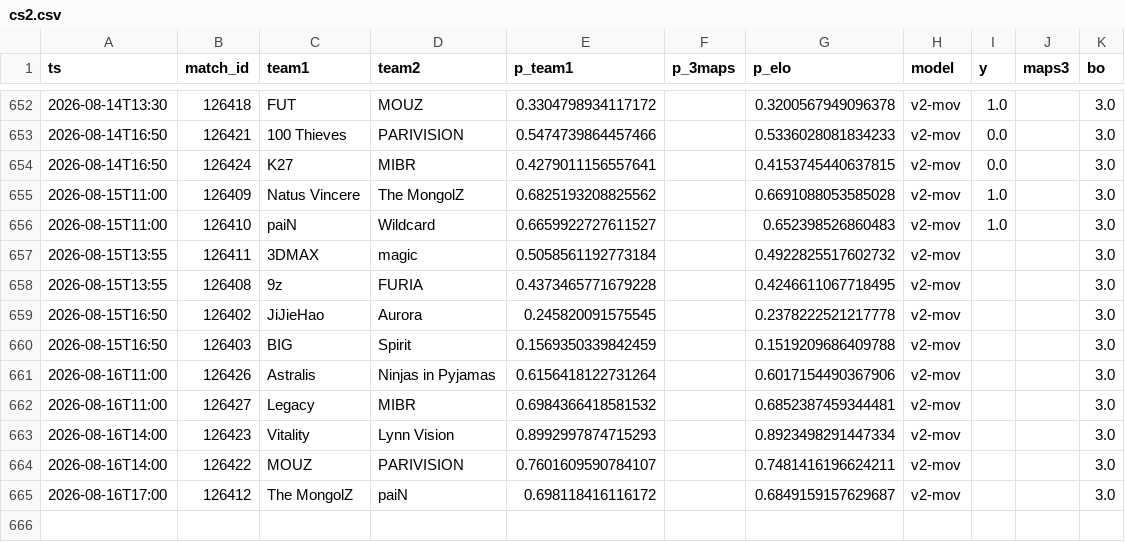
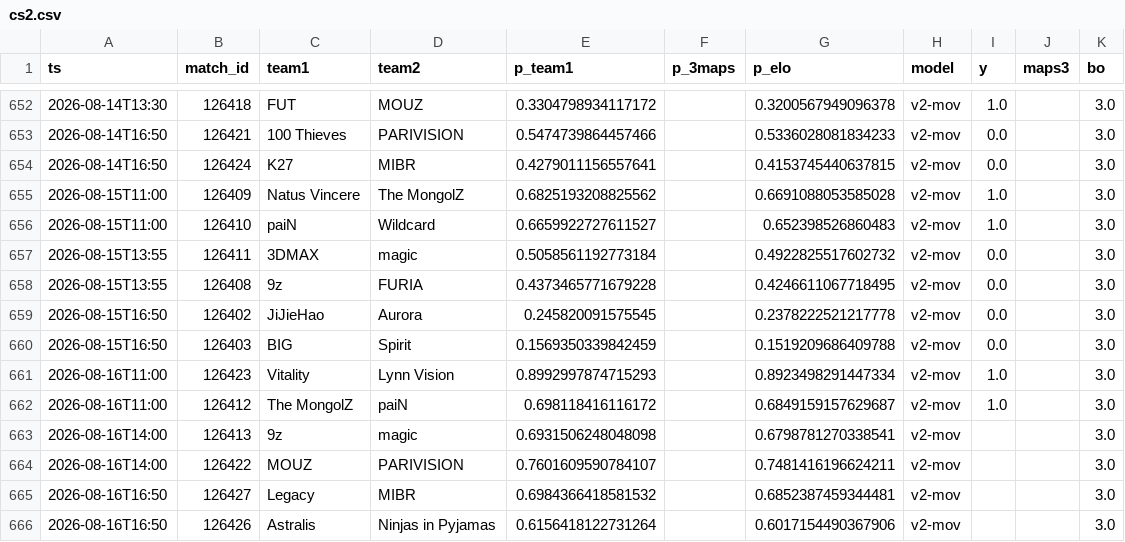
Before and after one commit to azcal/forecasting-lab, a CSV file: data/cs2.csv, drawn as a sheet; only a part is shown, gaps mark what is left out.

```diff
--- a/data/cs2.csv
+++ b/data/cs2.csv
@@ -656,10 +656,11 @@ ts,match_id,team1,team2,p_team1,p_3maps,p_elo,model,y,maps3,bo
 2026-08-15T11:00,126410,paiN,Wildcard,0.6659922727611527,,0.652398526860483,v2-mov,1.0,,3.0
-2026-08-15T13:55,126411,3DMAX,magic,0.5058561192773184,,0.4922825517602732,v2-mov,,,3.0
-2026-08-15T13:55,126408,9z,FURIA,0.4373465771679228,,0.4246611067718495,v2-mov,,,3.0
-2026-08-15T16:50,126402,JiJieHao,Aurora,0.245820091575545,,0.2378222521217778,v2-mov,,,3.0
-2026-08-15T16:50,126403,BIG,Spirit,0.1569350339842459,,0.1519209686409788,v2-mov,,,3.0
-2026-08-16T11:00,126426,Astralis,Ninjas in Pyjamas,0.6156418122731264,,0.6017154490367906,v2-mov,,,3.0
-2026-08-16T11:00,126427,Legacy,MIBR,0.6984366418581532,,0.6852387459344481,v2-mov,,,3.0
-2026-08-16T14:00,126423,Vitality,Lynn Vision,0.8992997874715293,,0.8923498291447334,v2-mov,,,3.0
+2026-08-15T13:55,126411,3DMAX,magic,0.5058561192773184,,0.4922825517602732,v2-mov,0.0,,3.0
+2026-08-15T13:55,126408,9z,FURIA,0.4373465771679228,,0.4246611067718495,v2-mov,0.0,,3.0
+2026-08-15T16:50,126402,JiJieHao,Aurora,0.245820091575545,,0.2378222521217778,v2-mov,0.0,,3.0
+2026-08-15T16:50,126403,BIG,Spirit,0.1569350339842459,,0.1519209686409788,v2-mov,0.0,,3.0
+2026-08-16T11:00,126423,Vitality,Lynn Vision,0.8992997874715293,,0.8923498291447334,v2-mov,1.0,,3.0
+2026-08-16T11:00,126412,The MongolZ,paiN,0.698118416116172,,0.6849159157629687,v2-mov,1.0,,3.0
+2026-08-16T14:00,126413,9z,magic,0.6931506248048098,,0.6798781270338541,v2-mov,,,3.0
 2026-08-16T14:00,126422,MOUZ,PARIVISION,0.7601609590784107,,0.7481416196624211,v2-mov,,,3.0
-2026-08-16T17:00,126412,The MongolZ,paiN,0.698118416116172,,0.6849159157629687,v2-mov,,,3.0
+2026-08-16T16:50,126427,Legacy,MIBR,0.6984366418581532,,0.6852387459344481,v2-mov,,,3.0
+2026-08-16T16:50,126426,Astralis,Ninjas in Pyjamas,0.6156418122731264,,0.6017154490367906,v2-mov,,,3.0
```
Also changed, not shown: data/mma.csv, data/wnba.csv, 1 other file.
